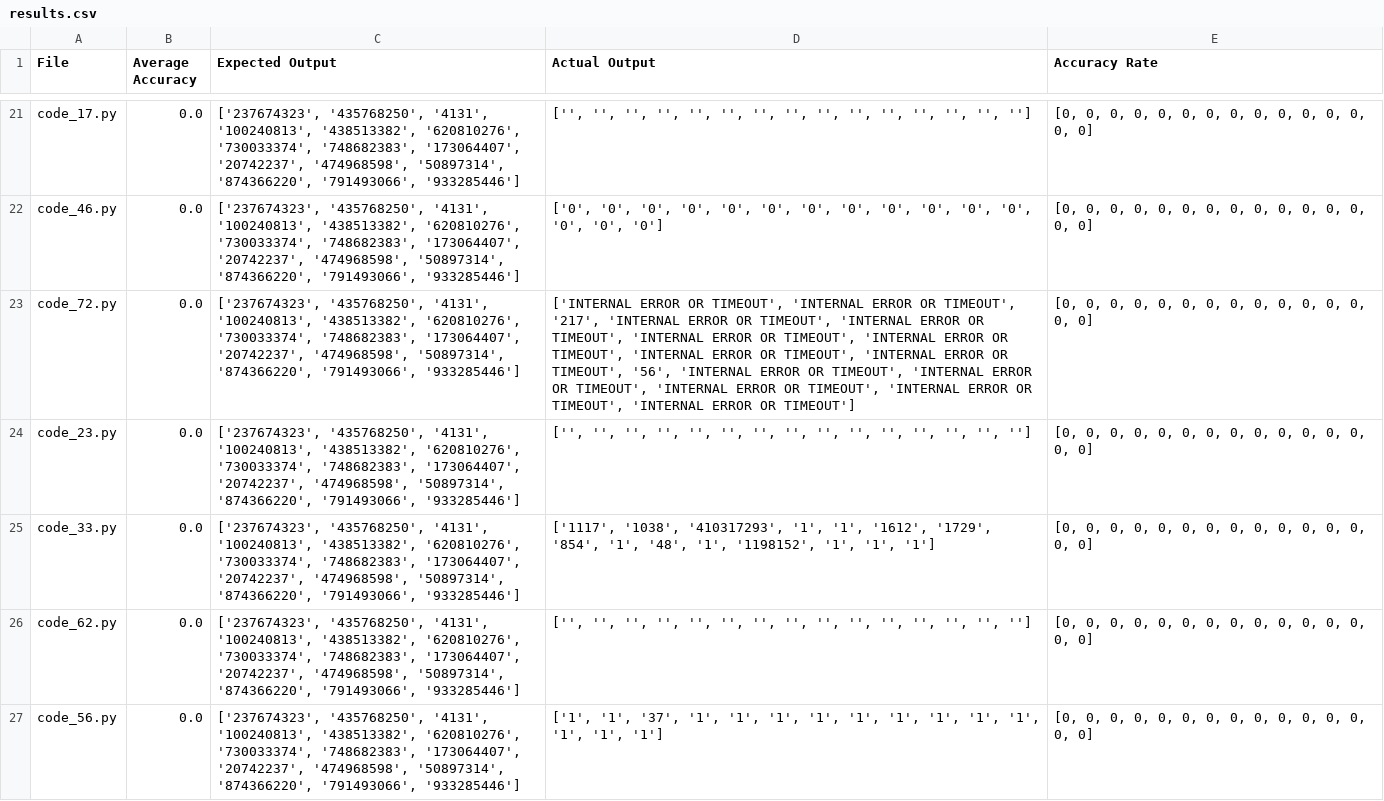
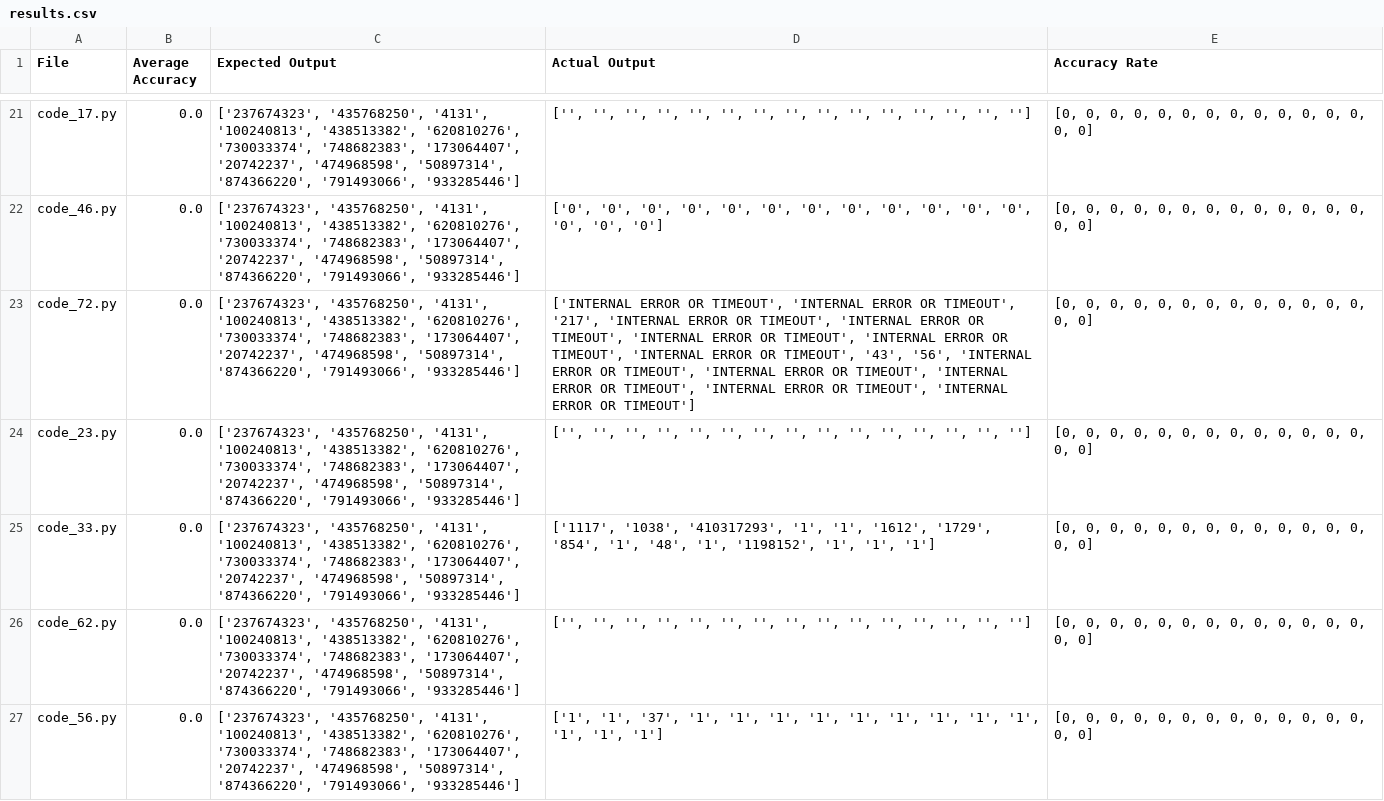
Before and after one commit to Xuan-1998/CodeGen, a CSV file: codeGen/results/zero_shot/2374a295/results.csv, drawn as a sheet; only a part is shown, gaps mark what is left out; the diff covers the shown part only; the diff names each change by its address in the sheet, - before the commit and + after, or states it on an @@ line.

```diff
--- a/codeGen/results/zero_shot/2374a295/results.csv
+++ b/codeGen/results/zero_shot/2374a295/results.csv
-D23 (Actual Output): …OR TIMEOUT', 'INTERNAL ERROR OR TIMEOUT', '56', 'INTERNAL…
+D23 (Actual Output): …OR TIMEOUT', '43', '56', 'INTERNAL…
```
Also changed, not shown: 6 edited cells elsewhere in this file, codeGen/results/tree_search_2/1cce2722/results.csv, codeGen/results/tree_search_2/664f0615/results.csv, 7 other files.
